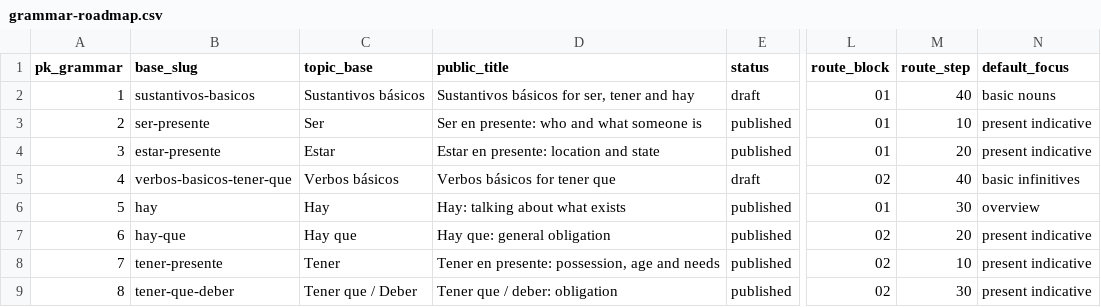
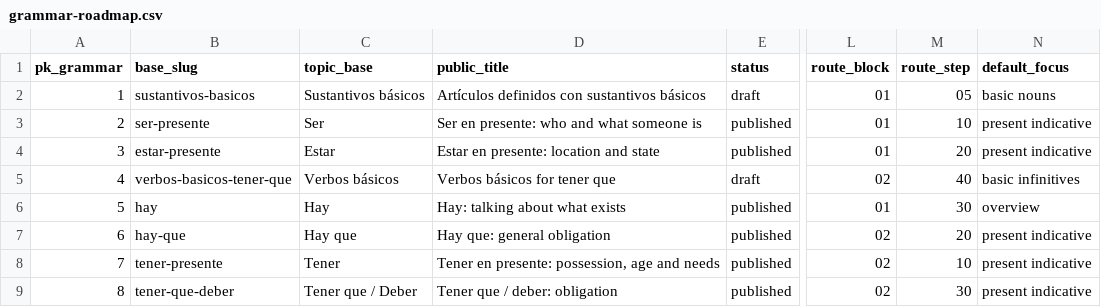
Before and after one commit to JotaNota/Spanishnova_web, a CSV file: docs/content-system/content-plan/grammar-roadmap.csv, drawn as a sheet; only a part is shown, gaps mark what is left out; the diff names each change by its address in the sheet, - before the commit and + after, or states it on an @@ line.

Commit message:
roadmap_ mod

```diff
--- a/docs/content-system/content-plan/grammar-roadmap.csv
+++ b/docs/content-system/content-plan/grammar-roadmap.csv
-D2 (public_title): Sustantivos básicos for ser, tener and hay
+D2 (public_title): Artículos definidos con sustantivos básicos
-M2 (route_step): 40
+M2 (route_step): 05
```
